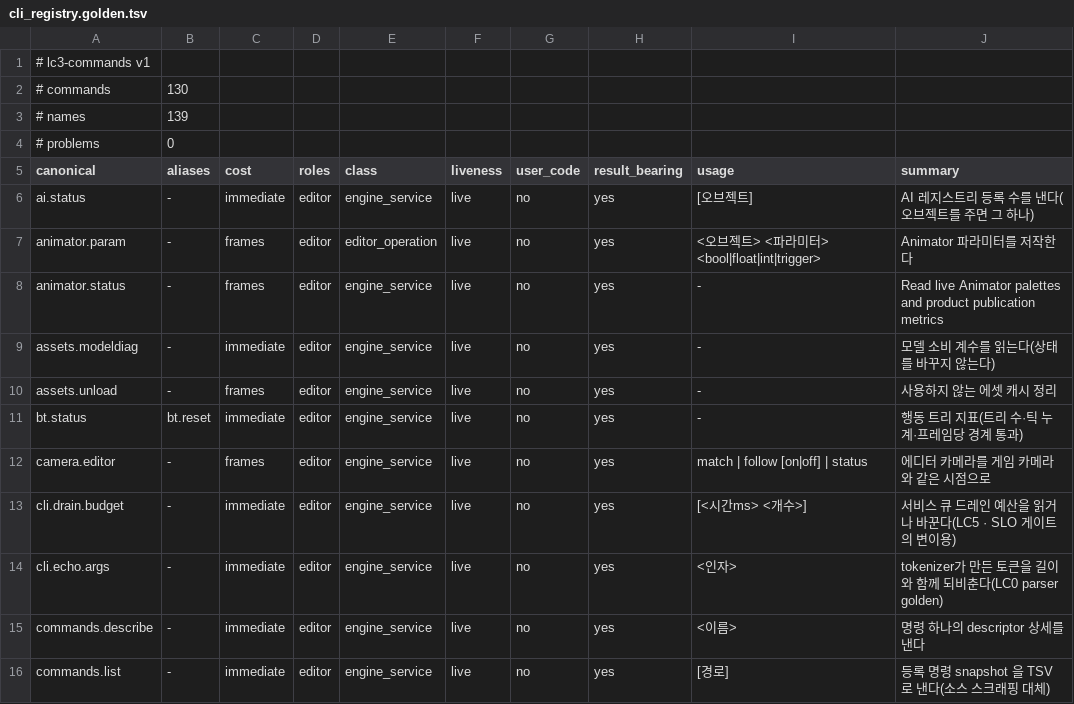
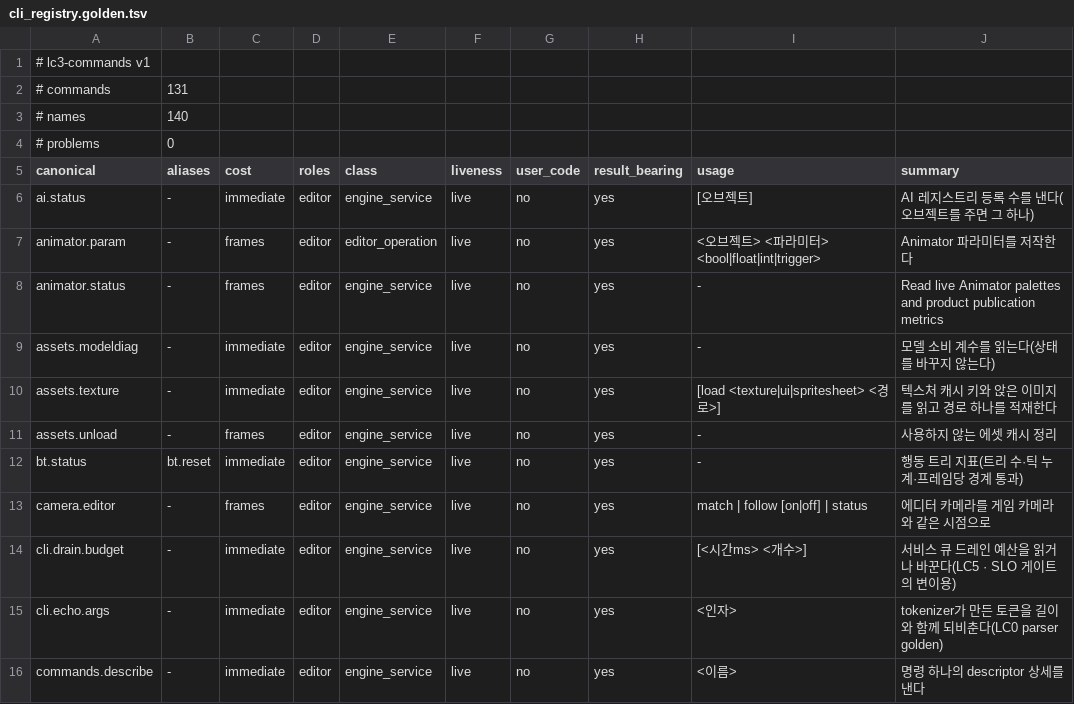
Before and after one commit to 29thnight/CreatorEngine, a TSV file: Tools/regression/cli_registry.golden.tsv, drawn as a sheet; only a part is shown; the shorter side is filled out with more unchanged rows.

Commit message:
fix(engine): 텍스처 캐시 신원을 stem 에서 Assets 기준 경로로 — 같은 이름의 다른 파일·UI 재요청·스프라이트 저장·삭제 은퇴 (G2)
DataSystem::LoadSharedTexture 의 캐시 키가 파일 stem 이라 넷이 함께 틀렸다. 착수 전 실물로 재현했다.
① 다른 폴더의 같은 이름: B(4x4) 요청에 A(256x256) 인스턴스
② 조회는 늘 Textures, 넣기는 용도별 맵: 같은 UI 텍스처를 두 번 요청하면 인스턴스 둘
③ SpriteRenderer·ImageComponent 가 이름만 저장: 다시 열면 Textures\<이름> 을 찾아 다음 기동에서 사라짐
④ 삭제 은퇴가 stem 으로 뗌: 다른 폴더의 같은 이름 파일을 지우면 살아 있는 항목이 떨어짐

- TextureCacheKey: 확장자 포함 Assets 기준 상대 경로(밖이면 절대 경로). 적재·은퇴·번들 보존이 같은 함수를 쓴다.
- ResolveRuntimeAssetPath: 폴더를 가진 상대 경로를 Assets 기준으로 먼저 찾는다.
- TextureCacheFor: 조회와 넣기가 같은 맵. 넣기는 emplace(먼저 들어온 인스턴스를 돌려준다).
- Texture::m_assetPath 를 SpriteRenderer·ImageComponent 가 저장한다.
- LoadSharedMaterialTexture 의 색공간 없는 호출도 경로·압축 키로. 호출자 0 인 LoadMaterialTexture 삭제.
- 창구 assets.texture [load <texture|ui|spritesheet> <경로>] 추가(명령 등록부 골든 갱신).
- 검사 verify-texture-cache-identity.ps1: 단정 18, 변이 6 모두 붉음. 끌기 검사가 적는 스프라이트 경로를 신원으로 고침.
- verify-model-scene-consumption 의 dx12.scene 드레인 시간 초과는 HEAD 판 기준선에서도 같아 무관한 기존 결함.

```diff
--- a/Tools/regression/cli_registry.golden.tsv
+++ b/Tools/regression/cli_registry.golden.tsv
@@ -1,4 +1,4 @@
 # lc3-commands v1
-# commands	130
-# names	139
+# commands	131
+# names	140
 # problems	0
@@ -9,2 +9,3 @@ animator.status	-	frames	editor	engine_service	live	no	yes	-	Read live Animator
 assets.modeldiag	-	immediate	editor	engine_service	live	no	yes	-	모델 소비 계수를 읽는다(상태를 바꾸지 않는다)
+assets.texture	-	immediate	editor	engine_service	live	no	yes	[load <texture|ui|spritesheet> <경로>]	텍스처 캐시 키와 앉은 이미지를 읽고 경로 하나를 적재한다
 assets.unload	-	frames	editor	engine_service	live	no	yes	-	사용하지 않는 에셋 캐시 정리
```
Also changed, not shown: 14 other files.
